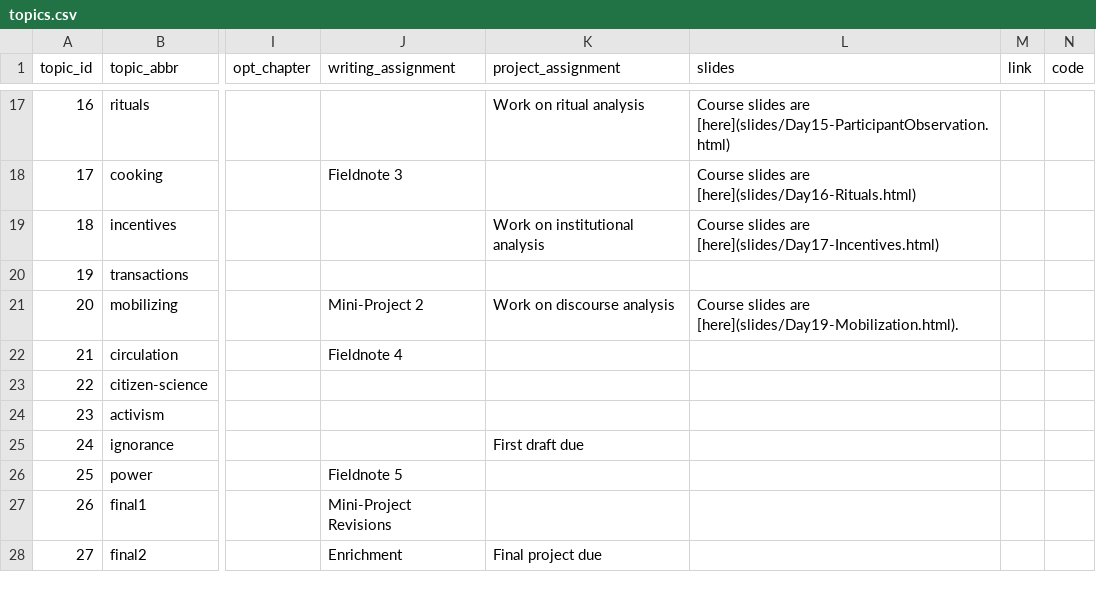
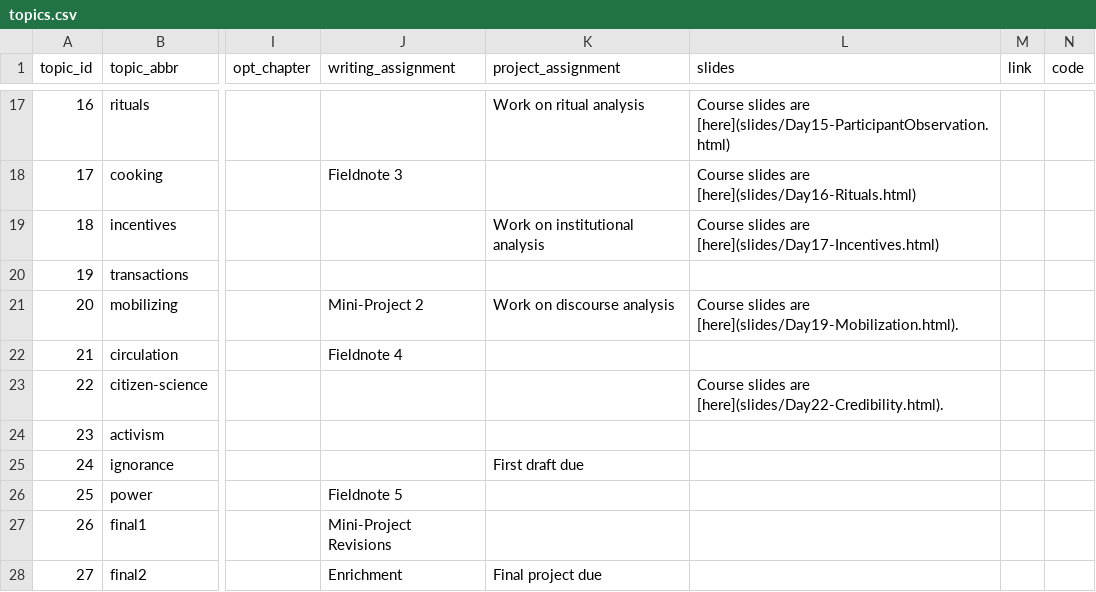
Before and after one commit to SDS-237-Data-Ethnography/public-website-spring-23, a CSV file: data/topics.csv, drawn as a sheet; only a part is shown, gaps mark what is left out; the diff names each change by its address in the sheet, - before the commit and + after, or states it on an @@ line.

```diff
--- a/data/topics.csv
+++ b/data/topics.csv
-L23 (slides): (empty)
+L23 (slides): Course slides are [here](slides/Day22-Credibility.html).
```
Also changed, not shown: 5 other files.
